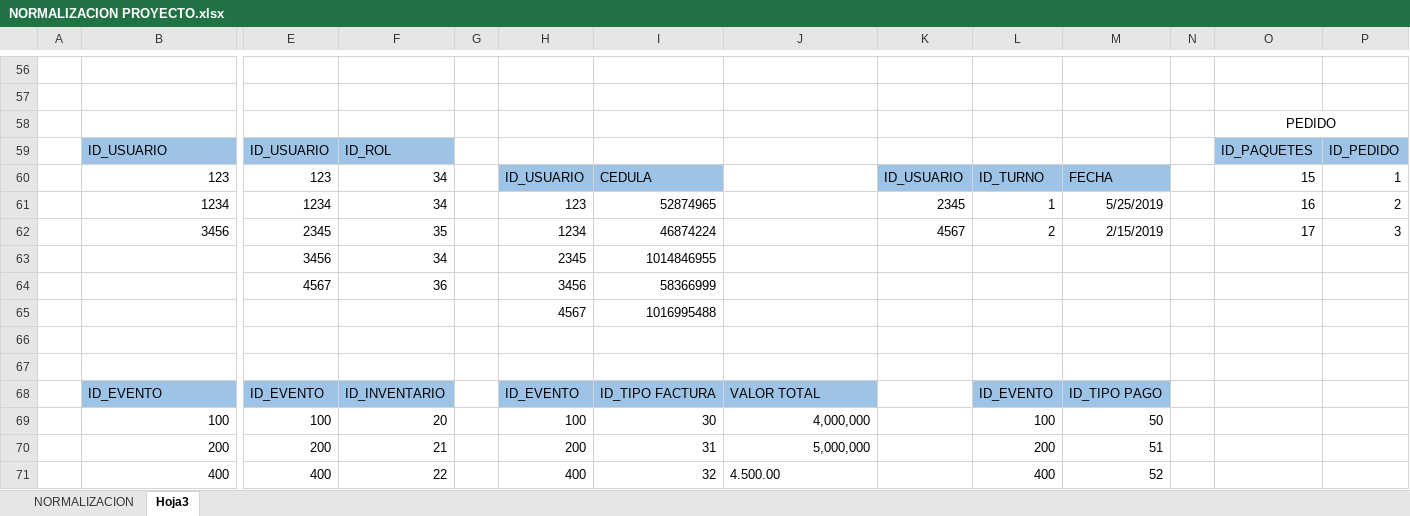
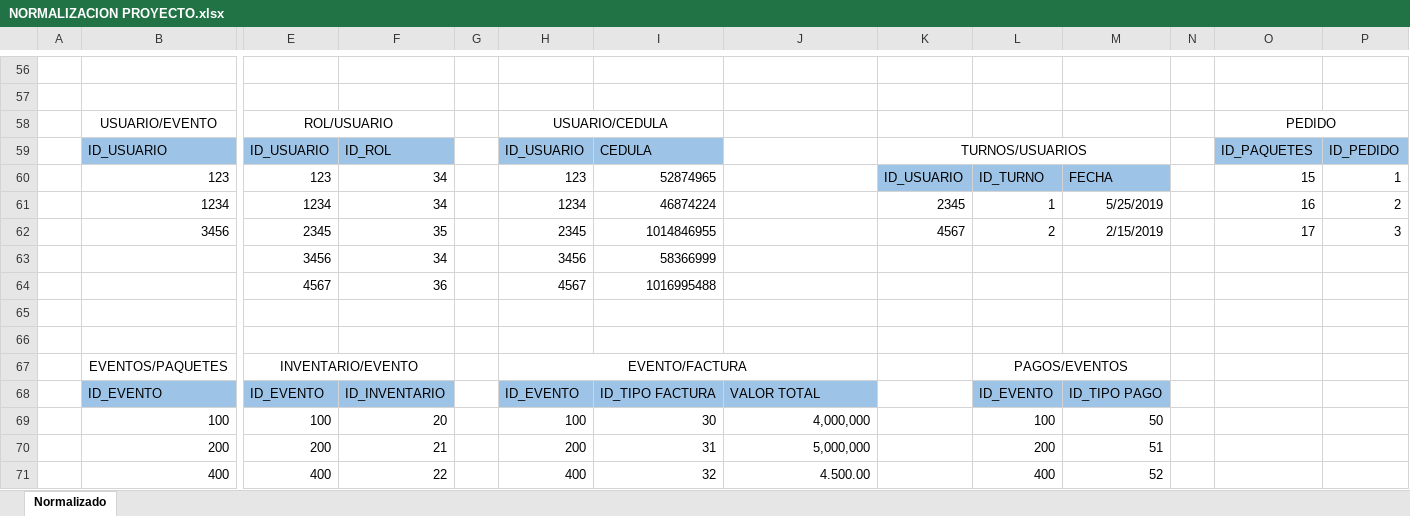
Before and after one commit to juliang14/eventos-casa-de-cristal, an Excel workbook: DISEÑO/5. Normalizacion/NORMALIZACION PROYECTO.xlsx, sheet Normalizado, drawn as a sheet; only a part is shown, gaps mark what is left out; values as stored, in another font and other column widths than the file's, no borders; removed rows and columns are numbered as before the commit, all else as after; rows hold the shown columns only; the diff names each change by its address in the sheet, - before the commit and + after, or states it on an @@ line.

Commit message:
Chore: cambios normalizacion y vistas

```diff
--- a/DISEÑO/5. Normalizacion/NORMALIZACION PROYECTO.xlsx (sheet Normalizado)
+++ b/DISEÑO/5. Normalizacion/NORMALIZACION PROYECTO.xlsx (sheet Normalizado)
-sheet tab: Hoja3
+sheet tab: Normalizado
-sheet tab: NORMALIZACION
-row 58:  |  |  |  |  |  |  |  |  |  |  |  | PEDIDO
+row 58:  | USUARIO/EVENTO | ROL/USUARIO |  |  | USUARIO/CEDULA |  |  |  |  |  |  | PEDIDO
-H59: (empty)
+H59: ID_USUARIO
-H59:I59 fill: none
+H59:I59 fill: #9DC3E6
-I59: (empty)
+I59: CEDULA
-K59: (empty)
+K59: TURNOS/USUARIOS
+K59:M59 merged
-H60: ID_USUARIO
+H60: 123
-H60:I60 fill: #9DC3E6
+H60:I60 fill: none
-I60: CEDULA
+I60: 52874965
-H61: 123
+H61: 1234
-I61: 52874965
+I61: 46874224
-H62: 1234
+H62: 2345
-I62: 46874224
+I62: 1014846955
-H63: 2345
+H63: 3456
-I63: 1014846955
+I63: 58366999
-H64: 3456
+H64: 4567
-I64: 58366999
+I64: 1016995488
-row 65:  |  |  |  |  | 4567 | 1016995488
+row 67:  | EVENTOS/PAQUETES | INVENTARIO/EVENTO |  |  | EVENTO/FACTURA |  |  |  | PAGOS/EVENTOS
-J71 alignment: left
+J71 alignment: right
```
Also changed, not shown: 3 other files.
